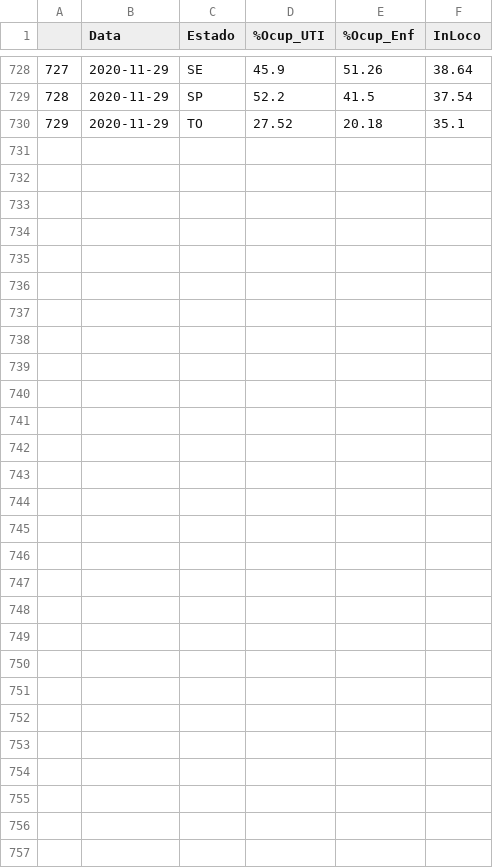
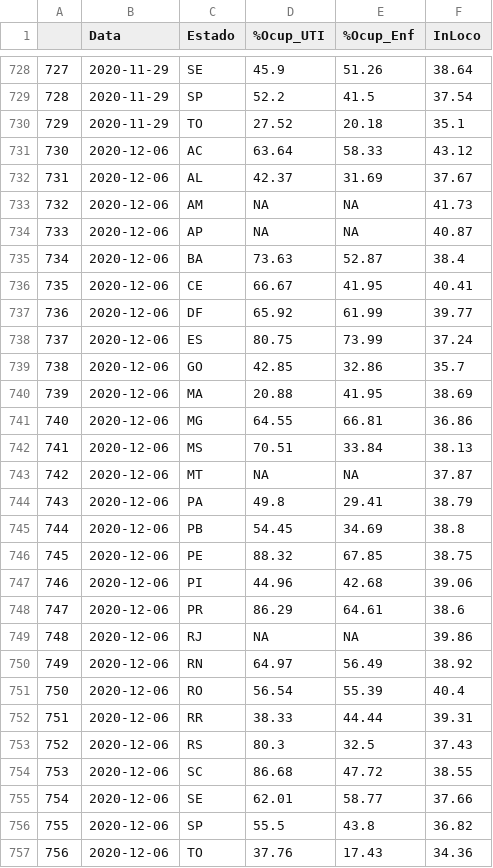
Before and after one commit to C4NESub9/ProjecaoEstados_Arima, a CSV file: ocup_leitos.csv, drawn as a sheet; only a part is shown, gaps mark what is left out; the diff names each change by its address in the sheet, - before the commit and + after, or states it on an @@ line.

Commit message:
Update ocup_leitos.csv

```diff
--- a/ocup_leitos.csv
+++ b/ocup_leitos.csv
+row 731: 730 | 2020-12-06 | AC | 63.64 | 58.33 | 43.12
+row 732: 731 | 2020-12-06 | AL | 42.37 | 31.69 | 37.67
+row 733: 732 | 2020-12-06 | AM | NA | NA | 41.73
+row 734: 733 | 2020-12-06 | AP | NA | NA | 40.87
+row 735: 734 | 2020-12-06 | BA | 73.63 | 52.87 | 38.4
+row 736: 735 | 2020-12-06 | CE | 66.67 | 41.95 | 40.41
+row 737: 736 | 2020-12-06 | DF | 65.92 | 61.99 | 39.77
+row 738: 737 | 2020-12-06 | ES | 80.75 | 73.99 | 37.24
+row 739: 738 | 2020-12-06 | GO | 42.85 | 32.86 | 35.7
+row 740: 739 | 2020-12-06 | MA | 20.88 | 41.95 | 38.69
+row 741: 740 | 2020-12-06 | MG | 64.55 | 66.81 | 36.86
+row 742: 741 | 2020-12-06 | MS | 70.51 | 33.84 | 38.13
+row 743: 742 | 2020-12-06 | MT | NA | NA | 37.87
+row 744: 743 | 2020-12-06 | PA | 49.8 | 29.41 | 38.79
+row 745: 744 | 2020-12-06 | PB | 54.45 | 34.69 | 38.8
+row 746: 745 | 2020-12-06 | PE | 88.32 | 67.85 | 38.75
+row 747: 746 | 2020-12-06 | PI | 44.96 | 42.68 | 39.06
+row 748: 747 | 2020-12-06 | PR | 86.29 | 64.61 | 38.6
+row 749: 748 | 2020-12-06 | RJ | NA | NA | 39.86
+row 750: 749 | 2020-12-06 | RN | 64.97 | 56.49 | 38.92
+row 751: 750 | 2020-12-06 | RO | 56.54 | 55.39 | 40.4
+row 752: 751 | 2020-12-06 | RR | 38.33 | 44.44 | 39.31
+row 753: 752 | 2020-12-06 | RS | 80.3 | 32.5 | 37.43
+row 754: 753 | 2020-12-06 | SC | 86.68 | 47.72 | 38.55
+row 755: 754 | 2020-12-06 | SE | 62.01 | 58.77 | 37.66
+row 756: 755 | 2020-12-06 | SP | 55.5 | 43.8 | 36.82
+row 757: 756 | 2020-12-06 | TO | 37.76 | 17.43 | 34.36
```
